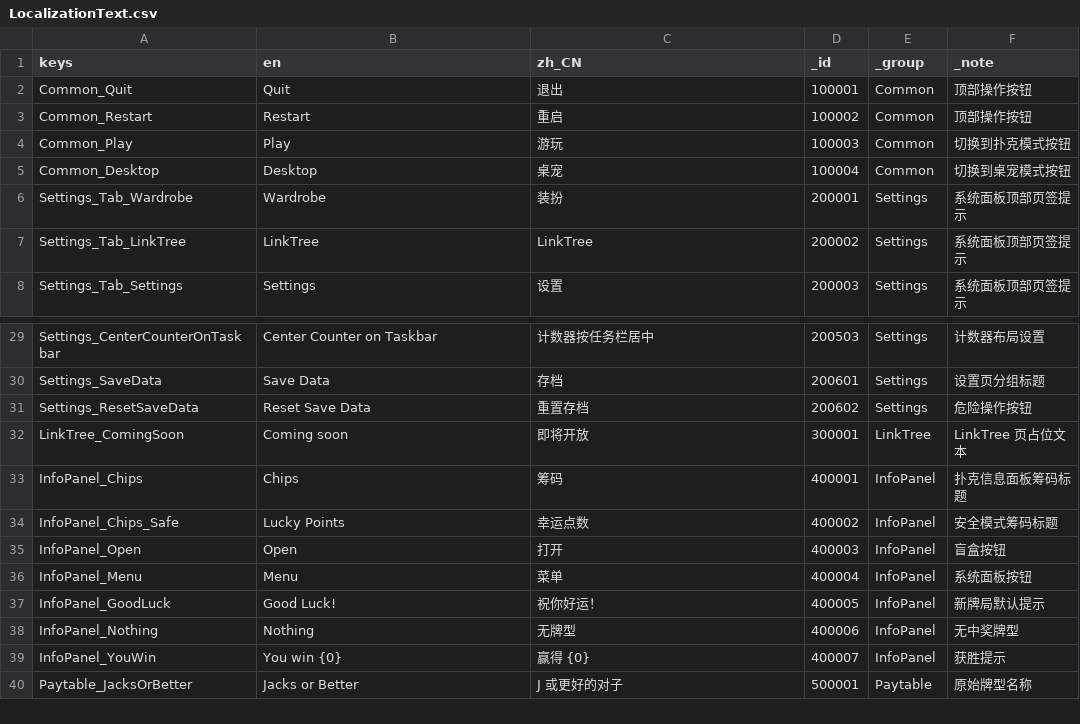
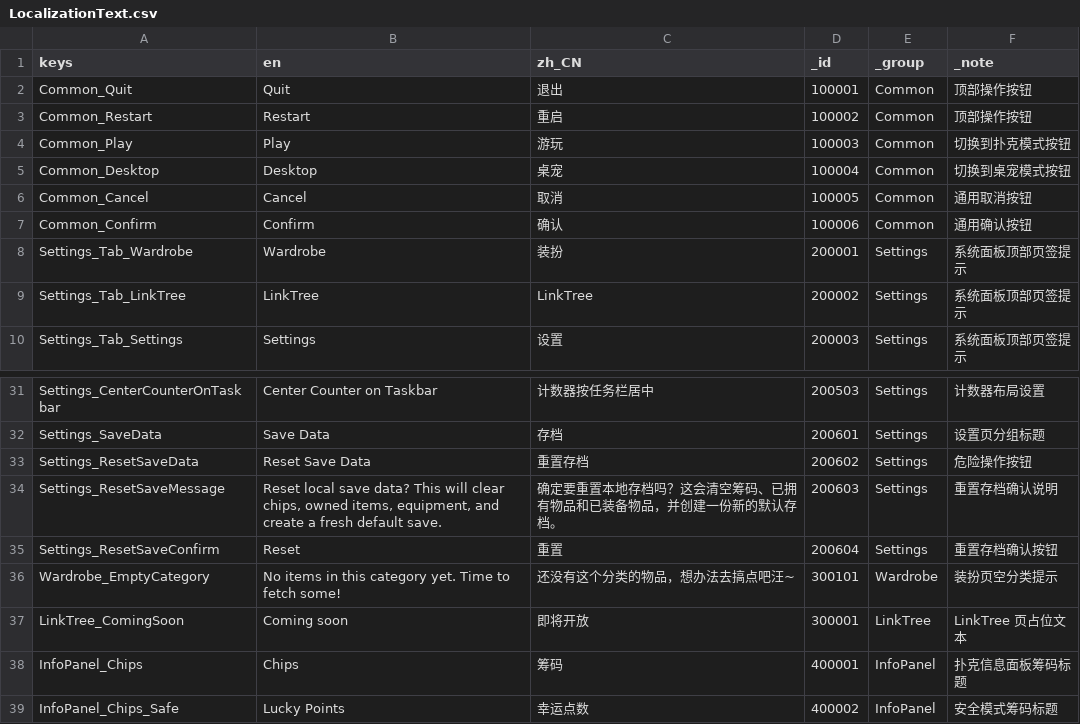
Before and after one commit to SeananTQ/lucky-dog-pub-2026, a CSV file: lucky-dog-rise/Data/Localization/LocalizationText.csv, drawn as a sheet; only a part is shown, gaps mark what is left out; the shorter side is filled out with more unchanged rows.

```diff
--- a/lucky-dog-rise/Data/Localization/LocalizationText.csv
+++ b/lucky-dog-rise/Data/Localization/LocalizationText.csv
@@ -5,2 +5,4 @@ Common_Play,Play,游玩,100003,Common,切换到扑克模式按钮
 Common_Desktop,Desktop,桌宠,100004,Common,切换到桌宠模式按钮
+Common_Cancel,Cancel,取消,100005,Common,通用取消按钮
+Common_Confirm,Confirm,确认,100006,Common,通用确认按钮
 Settings_Tab_Wardrobe,Wardrobe,装扮,200001,Settings,系统面板顶部页签提示
@@ -31,2 +33,5 @@ Settings_SaveData,Save Data,存档,200601,Settings,设置页分组标题
 Settings_ResetSaveData,Reset Save Data,重置存档,200602,Settings,危险操作按钮
+Settings_ResetSaveMessage,"Reset local save data? This will clear chips, owned items, equipment, and create a fresh default save.",确定要重置本地存档吗？这会清空筹码、已拥有物品和已装备物品，并创建一份新的默认存档。,200603,Settings,重置存档确认说明
+Settings_ResetSaveConfirm,Reset,重置,200604,Settings,重置存档确认按钮
+Wardrobe_EmptyCategory,No items in this category yet. Time to fetch some!,还没有这个分类的物品，想办法去搞点吧汪~,300101,Wardrobe,装扮页空分类提示
 LinkTree_ComingSoon,Coming soon,即将开放,300001,LinkTree,LinkTree 页占位文本
```
Also changed, not shown: 4 other files.
